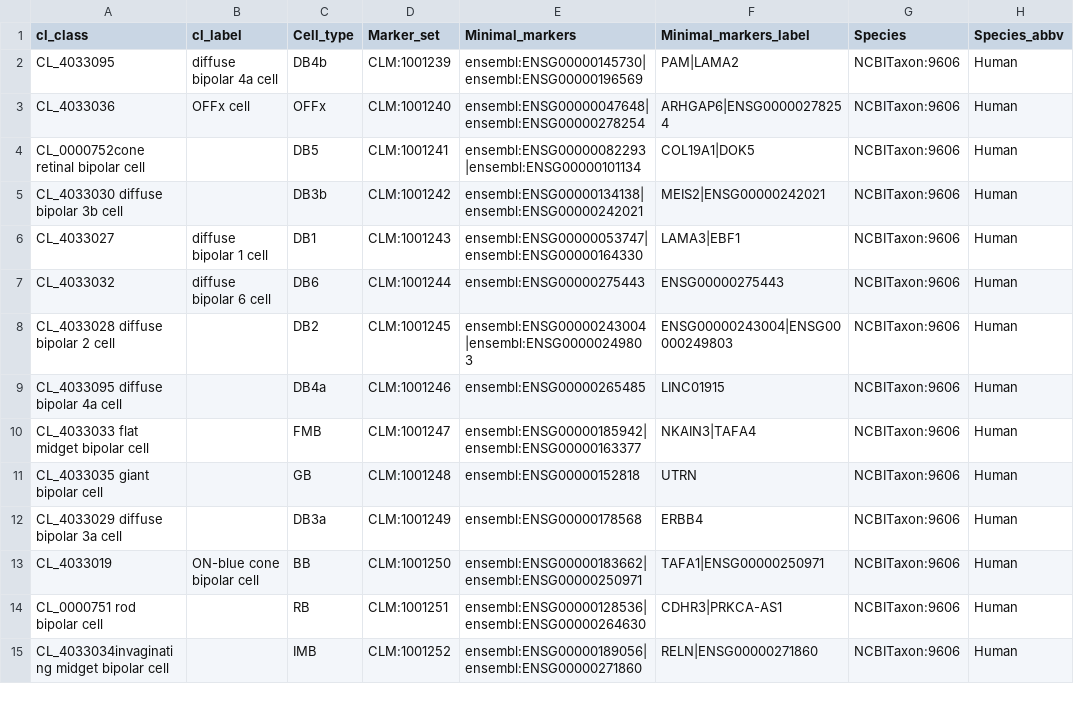
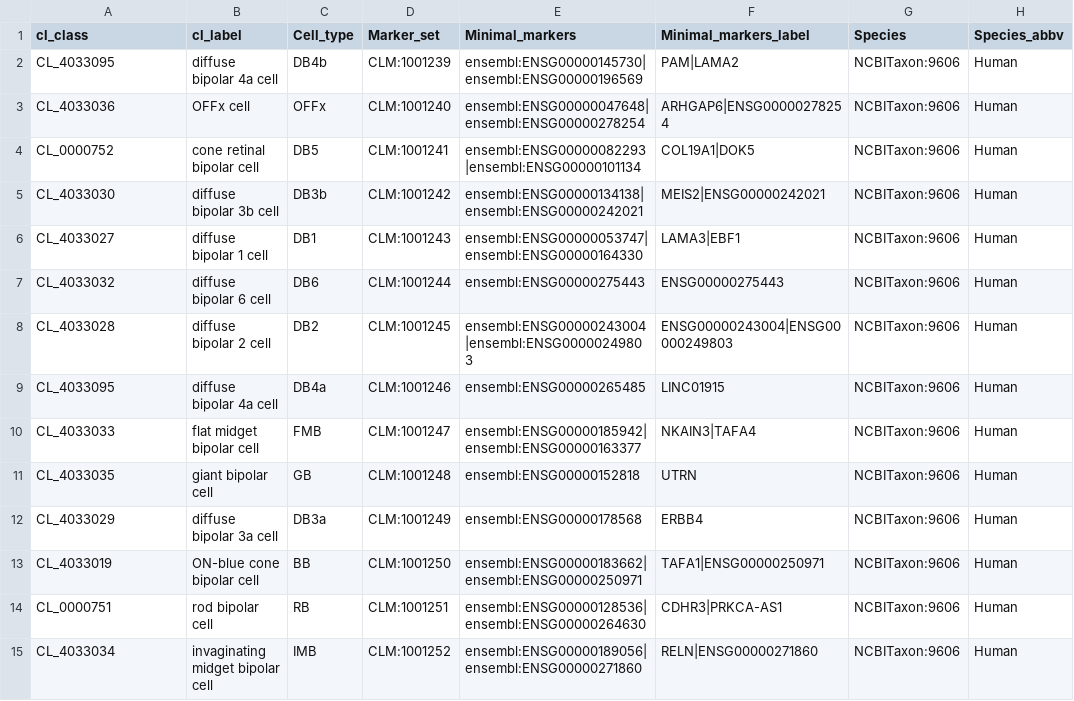
Before and after one commit to Cellular-Semantics/CellMark, a TSV file: src/markers/li_et_al_2023_snRNA_bipolar_cell_author_cell_type_markersSource.tsv, drawn as a sheet; only a part is shown; the diff names each change by its address in the sheet, - before the commit and + after, or states it on an @@ line.

Commit message:
Correct tab alignment in Li et al. bipolar cell marker tables

```diff
--- a/src/markers/li_et_al_2023_snRNA_bipolar_cell_author_cell_type_markersSource.tsv
+++ b/src/markers/li_et_al_2023_snRNA_bipolar_cell_author_cell_type_markersSource.tsv
-A4 (cl_class): CL_0000752cone retinal bipolar cell
+A4 (cl_class): CL_0000752
-B4 (cl_label): (empty)
+B4 (cl_label): cone retinal bipolar cell
-A5 (cl_class): CL_4033030 diffuse bipolar 3b cell
+A5 (cl_class): CL_4033030
-B5 (cl_label): (empty)
+B5 (cl_label): diffuse bipolar 3b cell
-A8 (cl_class): CL_4033028 diffuse bipolar 2 cell
+A8 (cl_class): CL_4033028
-B8 (cl_label): (empty)
+B8 (cl_label): diffuse bipolar 2 cell
-A9 (cl_class): CL_4033095 diffuse bipolar 4a cell
+A9 (cl_class): CL_4033095
-B9 (cl_label): (empty)
+B9 (cl_label): diffuse bipolar 4a cell
-A10 (cl_class): CL_4033033 flat midget bipolar cell
+A10 (cl_class): CL_4033033
-B10 (cl_label): (empty)
+B10 (cl_label): flat midget bipolar cell
-A11 (cl_class): CL_4033035 giant bipolar cell
+A11 (cl_class): CL_4033035
-B11 (cl_label): (empty)
+B11 (cl_label): giant bipolar cell
-A12 (cl_class): CL_4033029 diffuse bipolar 3a cell
+A12 (cl_class): CL_4033029
-B12 (cl_label): (empty)
+B12 (cl_label): diffuse bipolar 3a cell
-A14 (cl_class): CL_0000751 rod bipolar cell
+A14 (cl_class): CL_0000751
-B14 (cl_label): (empty)
+B14 (cl_label): rod bipolar cell
-A15 (cl_class): CL_4033034invaginating midget bipolar cell
+A15 (cl_class): CL_4033034
-B15 (cl_label): (empty)
+B15 (cl_label): invaginating midget bipolar cell
```
Also changed, not shown: src/markers/li_et_al_2023_scRNA_bipolar_cell_author_cell_type_markersSource.tsv.
